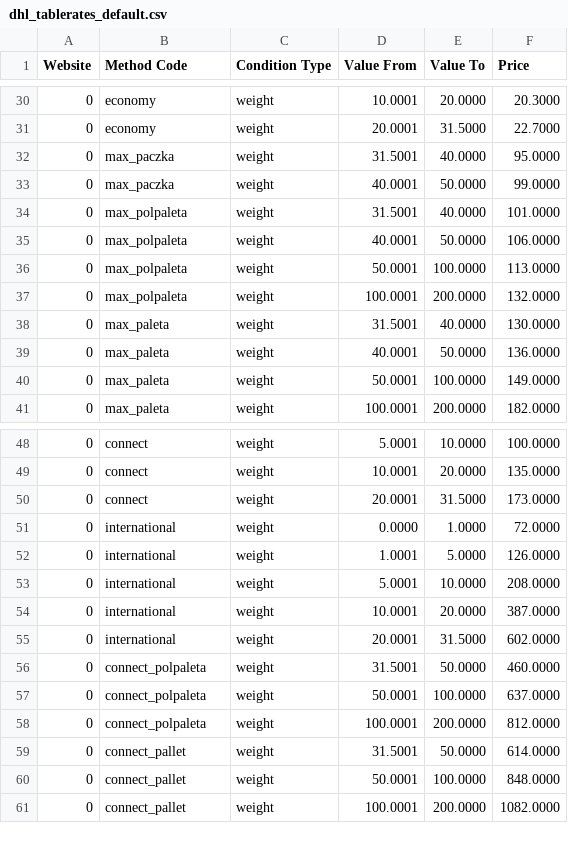
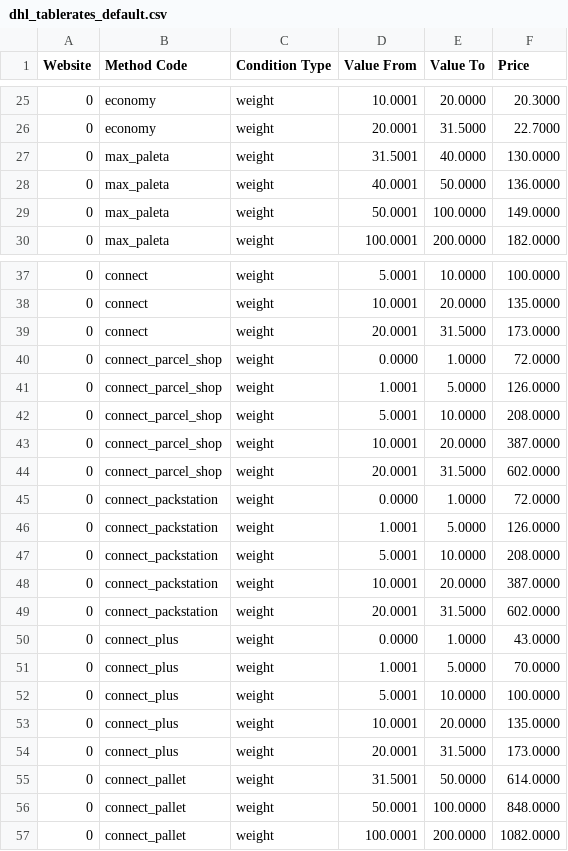
Before and after one commit to DHL-eCommerce-Poland/Magento-2, a CSV file: etc/dhl_tablerates_default.csv, drawn as a sheet; only a part is shown, gaps mark what is left out; the diff covers the shown part only.

```diff
--- a/etc/dhl_tablerates_default.csv
+++ b/etc/dhl_tablerates_default.csv
@@ -31,8 +26,2 @@ Website,Method Code,Condition Type,Value From,Value To,Price
 0,economy,weight,20.0001,31.5000,22.7000
-0,max_paczka,weight,31.5001,40.0000,95.0000
-0,max_paczka,weight,40.0001,50.0000,99.0000
-0,max_polpaleta,weight,31.5001,40.0000,101.0000
-0,max_polpaleta,weight,40.0001,50.0000,106.0000
-0,max_polpaleta,weight,50.0001,100.0000,113.0000
-0,max_polpaleta,weight,100.0001,200.0000,132.0000
 0,max_paleta,weight,31.5001,40.0000,130.0000
@@ -50,10 +39,17 @@ Website,Method Code,Condition Type,Value From,Value To,Price
 0,connect,weight,20.0001,31.5000,173.0000
-0,international,weight,0.0000,1.0000,72.0000
-0,international,weight,1.0001,5.0000,126.0000
-0,international,weight,5.0001,10.0000,208.0000
-0,international,weight,10.0001,20.0000,387.0000
-0,international,weight,20.0001,31.5000,602.0000
-0,connect_polpaleta,weight,31.5001,50.0000,460.0000
-0,connect_polpaleta,weight,50.0001,100.0000,637.0000
-0,connect_polpaleta,weight,100.0001,200.0000,812.0000
+0,connect_parcel_shop,weight,0.0000,1.0000,72.0000
+0,connect_parcel_shop,weight,1.0001,5.0000,126.0000
+0,connect_parcel_shop,weight,5.0001,10.0000,208.0000
+0,connect_parcel_shop,weight,10.0001,20.0000,387.0000
+0,connect_parcel_shop,weight,20.0001,31.5000,602.0000
+0,connect_packstation,weight,0.0000,1.0000,72.0000
+0,connect_packstation,weight,1.0001,5.0000,126.0000
+0,connect_packstation,weight,5.0001,10.0000,208.0000
+0,connect_packstation,weight,10.0001,20.0000,387.0000
+0,connect_packstation,weight,20.0001,31.5000,602.0000
+0,connect_plus,weight,0.0000,1.0000,43.0000
+0,connect_plus,weight,1.0001,5.0000,70.0000
+0,connect_plus,weight,5.0001,10.0000,100.0000
+0,connect_plus,weight,10.0001,20.0000,135.0000
+0,connect_plus,weight,20.0001,31.5000,173.0000
 0,connect_pallet,weight,31.5001,50.0000,614.0000
```
Also changed, not shown: 5 removed rows elsewhere in this file, i18n/en_US.csv, i18n/pl_PL.csv, 12 other files.
